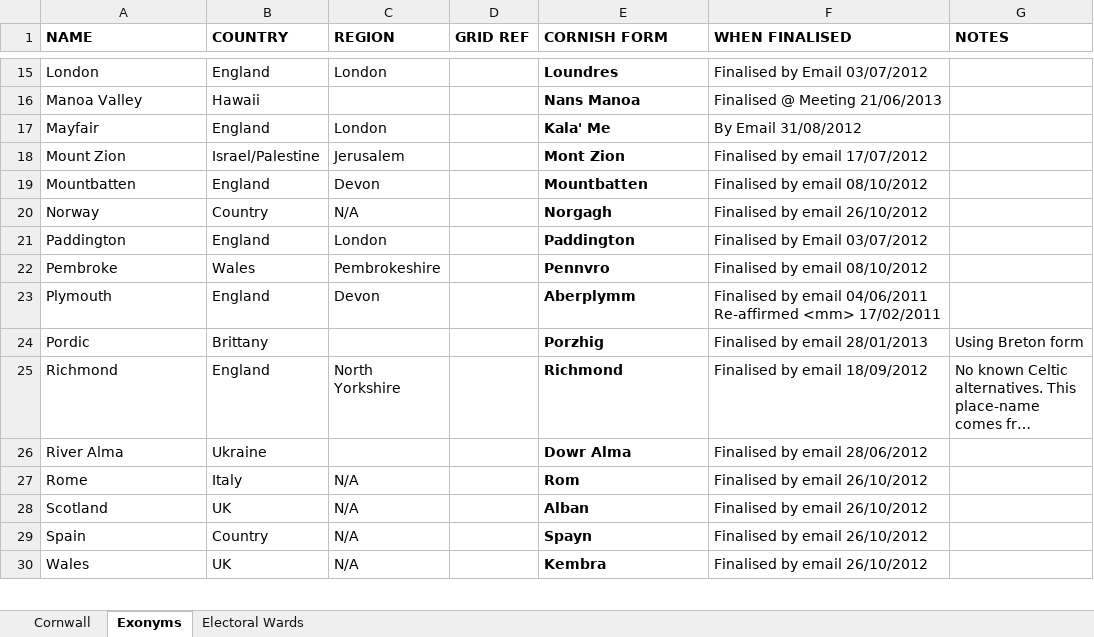
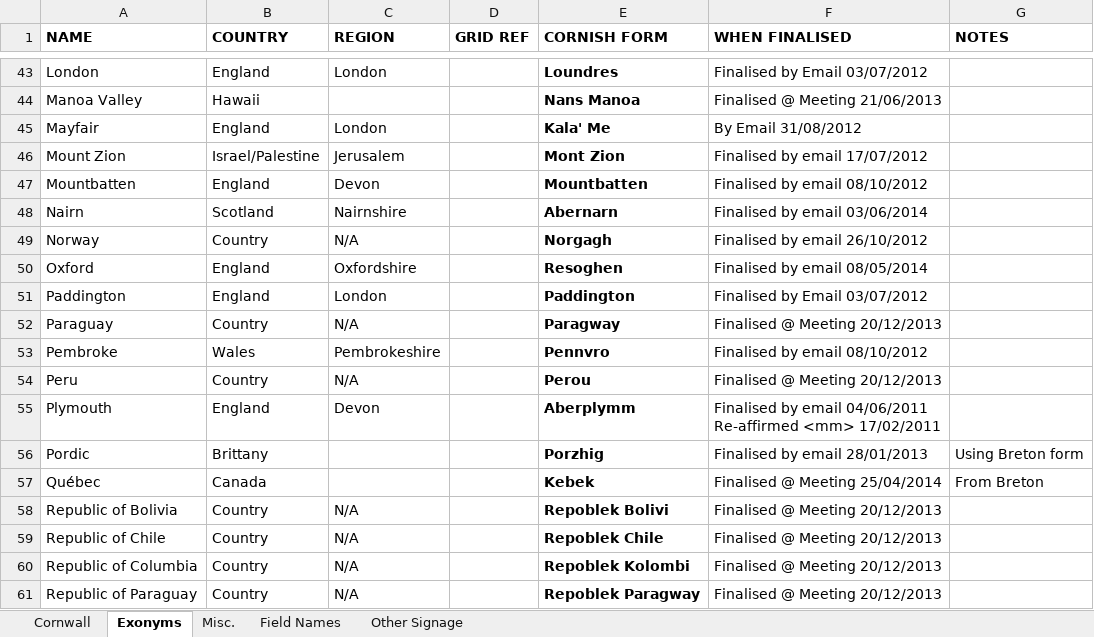
Before and after one commit to ChristopherMeek/CornishPlaceNames, an Excel workbook: Server/ImportData/Data/data.xlsx, sheet Exonyms, drawn as a sheet; only a part is shown, gaps mark what is left out; the shorter side is filled out with more unchanged rows; long unchanged cells end in …; values as stored, in another font and other column widths than the file's, no borders; the diff covers the shown part only; the diff names each change by its address in the sheet, - before the commit and + after, or states it on an @@ line.

```diff
--- a/Server/ImportData/Data/data.xlsx (sheet Exonyms)
+++ b/Server/ImportData/Data/data.xlsx (sheet Exonyms)
-sheet tab: Electoral Wards
+sheet tab: Misc.
+sheet tab: Field Names
+sheet tab: Other Signage
+row 48: Nairn | Scotland | Nairnshire |  | Abernarn | Finalised by email 03/06/2014
+row 50: Oxford | England | Oxfordshire |  | Resoghen | Finalised by email 08/05/2014
+row 52: Paraguay | Country | N/A |  | Paragway | Finalised @ Meeting 20/12/2013
+row 54: Peru | Country | N/A |  | Perou | Finalised @ Meeting 20/12/2013
+row 57: Québec | Canada |  |  | Kebek | Finalised @ Meeting 25/04/2014 | From Breton
+row 58: Republic of Bolivia | Country | N/A |  | Repoblek Bolivi | Finalised @ Meeting 20/12/2013
+row 59: Republic of Chile | Country | N/A |  | Repoblek Chile | Finalised @ Meeting 20/12/2013
+row 60: Republic of Columbia | Country | N/A |  | Repoblek Kolombi | Finalised @ Meeting 20/12/2013
+row 61: Republic of Paraguay | Country | N/A |  | Repoblek Paragway | Finalised @ Meeting 20/12/2013
```
Also changed, not shown: 40 added rows and 1 moved row elsewhere in this sheet, sheet Cornwall, sheet Misc., Server/ImportData/bin/Debug/Data/data.xlsx, 26 other files.
